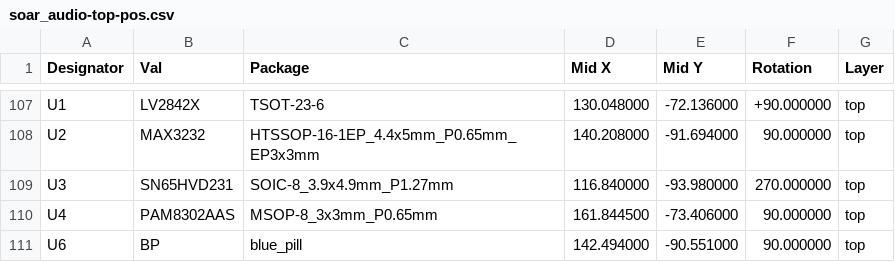
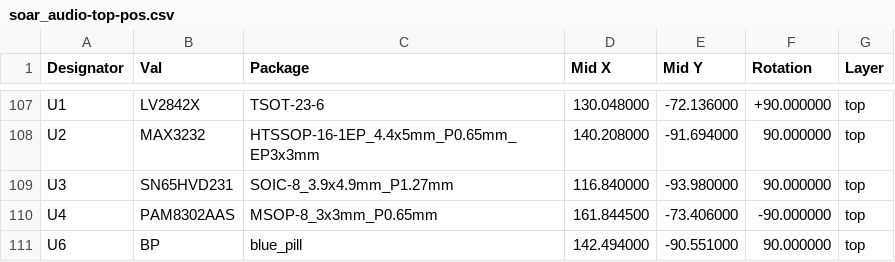
Before and after one commit to DanD222/hw_utility, a CSV file: pcb/assembly/soar_audio-top-pos.csv, drawn as a sheet; only a part is shown, gaps mark what is left out.

Commit message:
corrected part roations

```diff
--- a/pcb/assembly/soar_audio-top-pos.csv
+++ b/pcb/assembly/soar_audio-top-pos.csv
@@ -108,4 +108,4 @@ Designator,Val,Package,Mid X,Mid Y,Rotation,Layer
 "U2","MAX3232","HTSSOP-16-1EP_4.4x5mm_P0.65mm_EP3x3mm",140.208000,-91.694000,90.000000,top
-"U3","SN65HVD231","SOIC-8_3.9x4.9mm_P1.27mm",116.840000,-93.980000,270.000000,top
-"U4","PAM8302AAS","MSOP-8_3x3mm_P0.65mm",161.844500,-73.406000,90.000000,top
+"U3","SN65HVD231","SOIC-8_3.9x4.9mm_P1.27mm",116.840000,-93.980000,90.000000,top
+"U4","PAM8302AAS","MSOP-8_3x3mm_P0.65mm",161.844500,-73.406000,-90.000000,top
 "U6","BP","blue_pill",142.494000,-90.551000,90.000000,top
```
